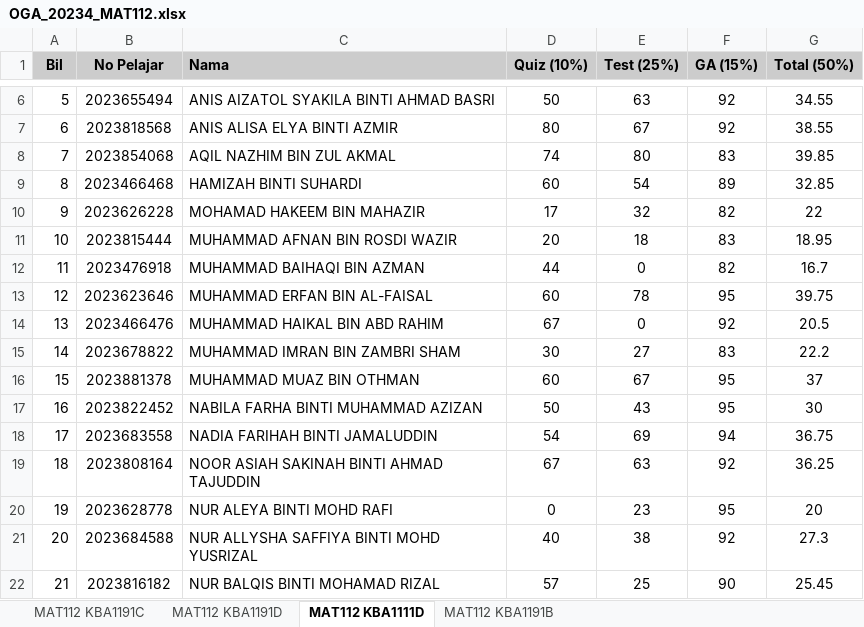
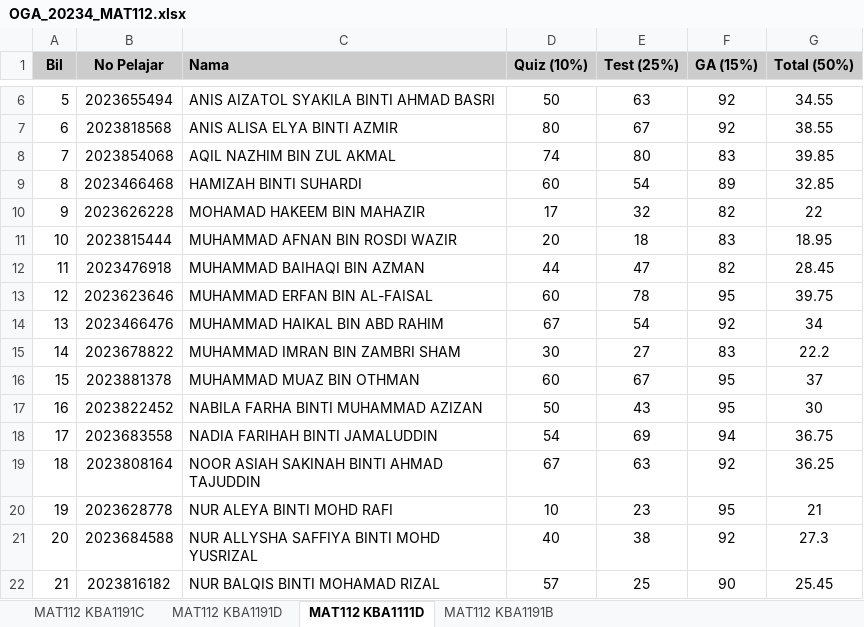
Before and after one commit to ScMathUiTMKedah/assessment, an Excel workbook: OGA_20234_MAT112.xlsx, sheet MAT112 KBA1111D, drawn as a sheet; only a part is shown, gaps mark what is left out; values as stored, in another font and other column widths than the file's, no borders; the diff names each change by its address in the sheet, - before the commit and + after, or states it on an @@ line.

```diff
--- a/OGA_20234_MAT112.xlsx (sheet MAT112 KBA1111D)
+++ b/OGA_20234_MAT112.xlsx (sheet MAT112 KBA1111D)
-E12 (Test (25%)): 0
+E12 (Test (25%)): 47
-G12 (Total (50%)): 16.7
+G12 (Total (50%)): 28.45
-E14 (Test (25%)): 0
+E14 (Test (25%)): 54
-G14 (Total (50%)): 20.5
+G14 (Total (50%)): 34
-D20 (Quiz (10%)): 0
+D20 (Quiz (10%)): 10
-G20 (Total (50%)): 20
+G20 (Total (50%)): 21
```
Also changed, not shown: sheet MAT112 KBA1191D, formulas that keep their value, 9 other files.
